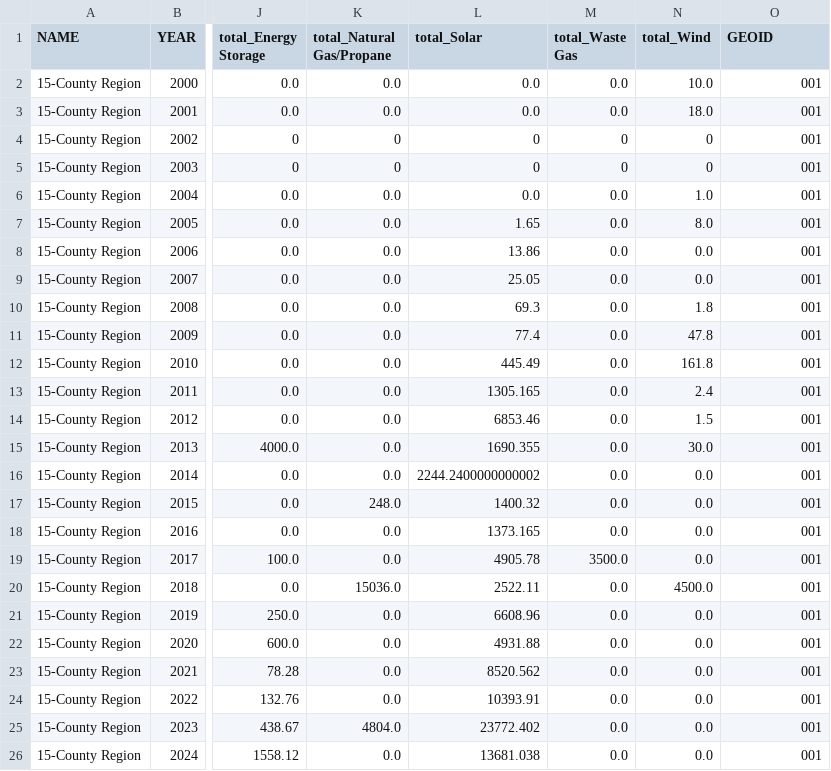
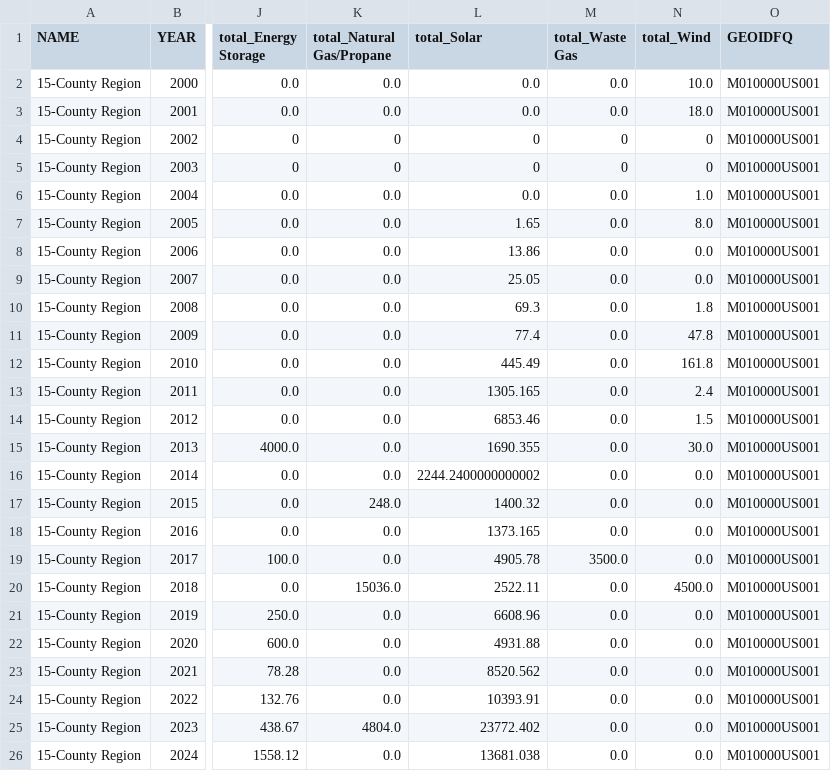
Before and after one commit to morpc/morpc-renewenergyfacilities-summarize, a CSV file: output_data/morpc-der-region-wide.csv, drawn as a sheet; only a part is shown, gaps mark what is left out; the diff names each change by its address in the sheet, - before the commit and + after, or states it on an @@ line.

```diff
--- a/output_data/morpc-der-region-wide.csv
+++ b/output_data/morpc-der-region-wide.csv
-O1: GEOID
+O1: GEOIDFQ
-O2:O26 (GEOIDFQ): 001
+O2:O26 (GEOIDFQ): M010000US001
```
Also changed, not shown: output_data/morpc-der-county-wide.csv, output_data/morpc-der-region-long.csv, 10 other files.
